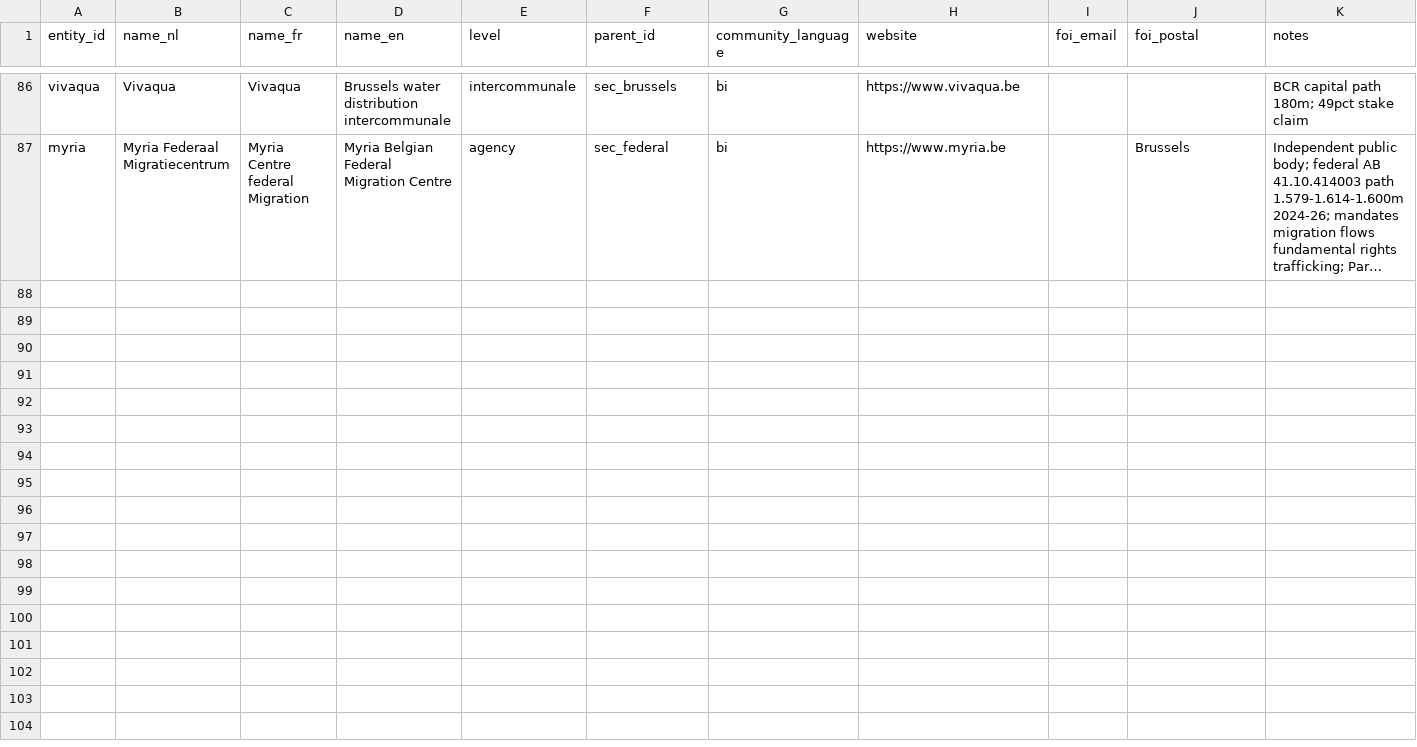
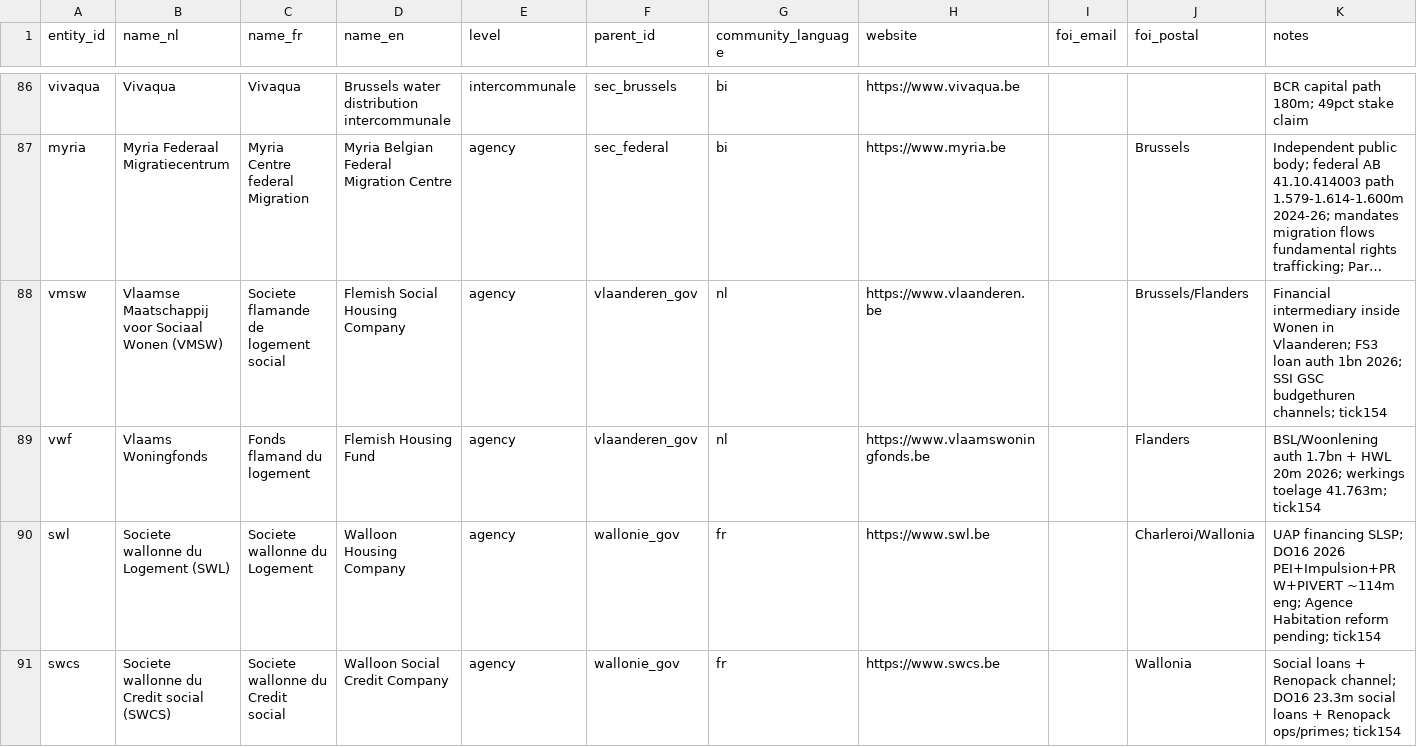
Before and after one commit to kareljanr/AIpolitics, a CSV file: docs/doge/data/entities.csv, drawn as a sheet; only a part is shown, gaps mark what is left out; long unchanged cells end in …; the diff names each change by its address in the sheet, - before the commit and + after, or states it on an @@ line.

```diff
--- a/docs/doge/data/entities.csv
+++ b/docs/doge/data/entities.csv
+row 88: vmsw | Vlaamse Maatschappij voor Sociaal Wonen (VMSW) | Societe flamande de logement social | Flemish Social Housing Company | agency | vlaanderen_gov | nl | https://www.vlaanderen.be |  | Brussels/Flanders | Financial intermediary inside Wonen in Vlaanderen; FS3 loan auth 1bn 2026; SSI GSC budgethuren channels; tick154
+row 89: vwf | Vlaams Woningfonds | Fonds flamand du logement | Flemish Housing Fund | agency | vlaanderen_gov | nl | https://www.vlaamswoningfonds.be |  | Flanders | BSL/Woonlening auth 1.7bn + HWL 20m 2026; werkings toelage 41.763m; tick154
+row 90: swl | Societe wallonne du Logement (SWL) | Societe wallonne du Logement | Walloon Housing Company | agency | wallonie_gov | fr | https://www.swl.be |  | Charleroi/Wallonia | UAP financing SLSP; DO16 2026 PEI+Impulsion+PRW+PIVERT ~114m eng; Agence Habitation reform pending; tick154
+row 91: swcs | Societe wallonne du Credit social (SWCS) | Societe wallonne du Credit social | Walloon Social Credit Company | agency | wallonie_gov | fr | https://www.swcs.be |  | Wallonia | Social loans + Renopack channel; DO16 23.3m social loans + Renopack ops/primes; tick154
```
Also changed, not shown: docs/doge/data/budgets.csv, docs/doge/data/commitments.csv, 9 other files.
